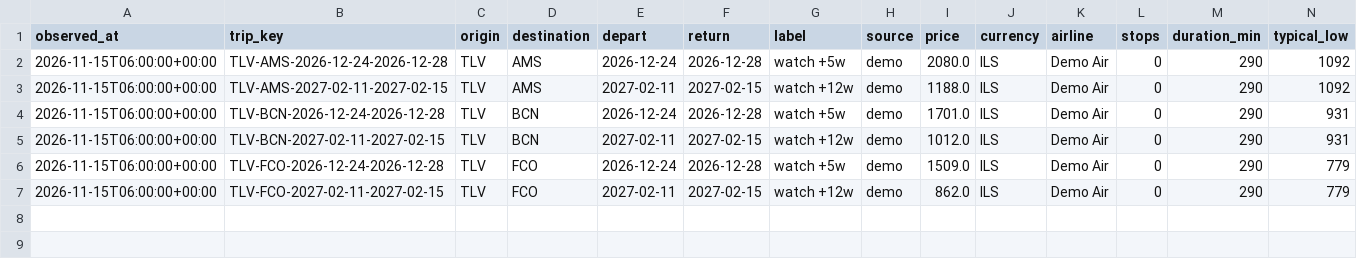
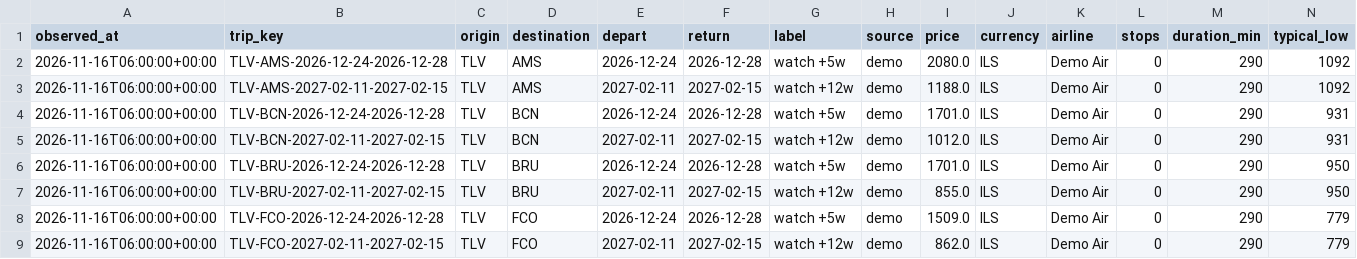
Before and after one commit to tal-meshali/flight-tracker, a CSV file: data-demo/observations.csv, drawn as a sheet; only a part is shown; addresses are those after the commit; rows hold the shown columns only; the diff names each change by its address in the sheet, - before the commit and + after, or states it on an @@ line.

```diff
--- a/data-demo/observations.csv
+++ b/data-demo/observations.csv
-A2:A5 (observed_at): 2026-11-15T06:00:00+00:00
+A2:A5 (observed_at): 2026-11-16T06:00:00+00:00
+row 6: 2026-11-16T06:00:00+00:00 | TLV-BRU-2026-12-24-2026-12-28 | TLV | BRU | 2026-12-24 | 2026-12-28 | watch +5w | demo | 1701.0 | ILS | Demo Air | 0 | 290 | 950
+row 7: 2026-11-16T06:00:00+00:00 | TLV-BRU-2027-02-11-2027-02-15 | TLV | BRU | 2027-02-11 | 2027-02-15 | watch +12w | demo | 855.0 | ILS | Demo Air | 0 | 290 | 950
-A8:A9 (observed_at): 2026-11-15T06:00:00+00:00
+A8:A9 (observed_at): 2026-11-16T06:00:00+00:00
```
Also changed, not shown: 30 other files.
